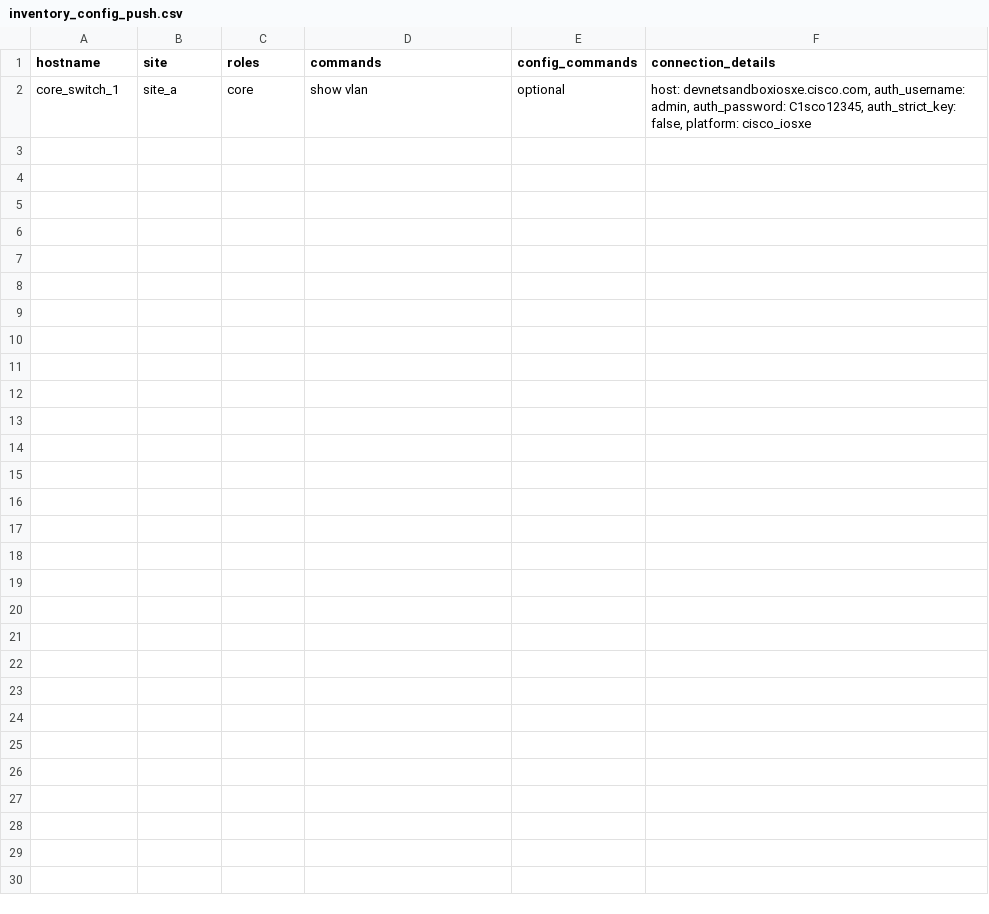
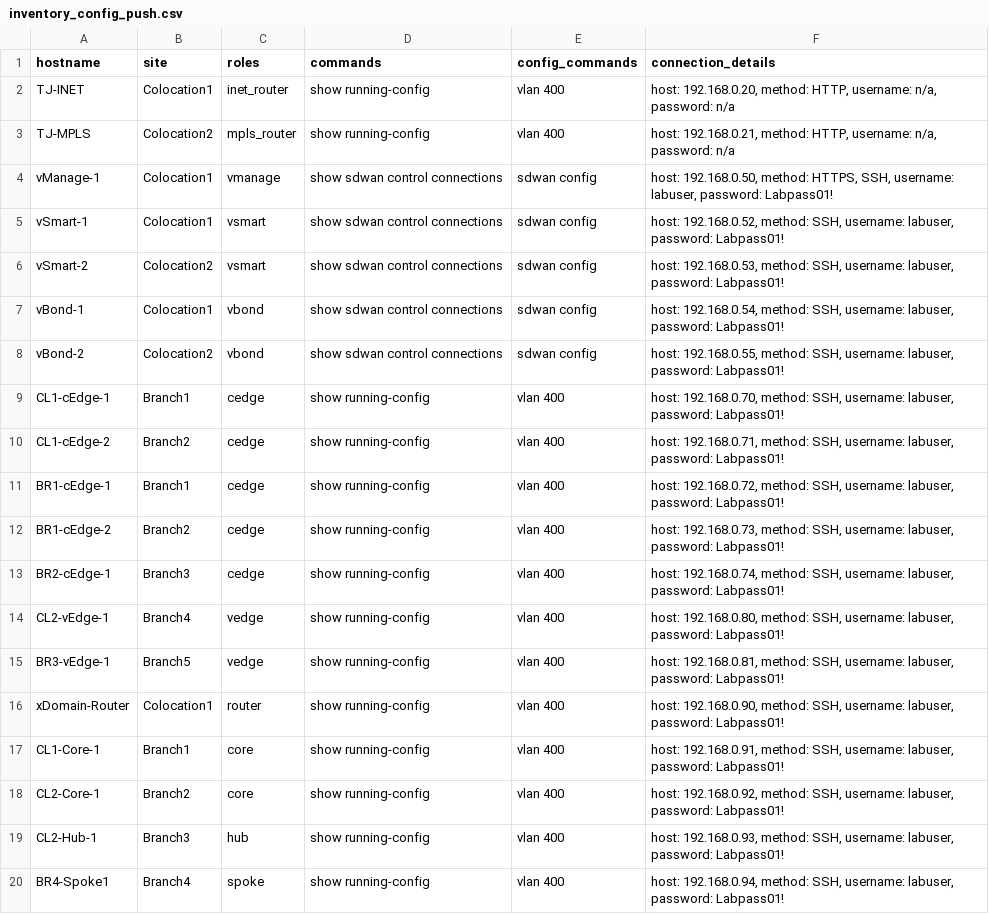
Before and after one commit to faria-c/WOW, a CSV file: new_code/create_inventory/inventory_config_push.csv, drawn as a sheet; only a part is shown; removed rows and columns are numbered as before the commit, all else as after; the diff covers the shown part only; the diff names each change by its address in the sheet, - before the commit and + after, or states it on an @@ line.

Commit message:
inventory update

```diff
--- a/new_code/create_inventory/inventory_config_push.csv
+++ b/new_code/create_inventory/inventory_config_push.csv
-row 2: core_switch_1 | site_a | core | show vlan | optional | host: devnetsandboxiosxe.cisco.com, auth_username: admin, auth_password: C1sco12345, auth_strict_key: false, platform: cisco_iosxe
+row 2: TJ-INET | Colocation1 | inet_router | show running-config | vlan 400 | host: 192.168.0.20, method: HTTP, username: n/a, password: n/a
+row 3: TJ-MPLS | Colocation2 | mpls_router | show running-config | vlan 400 | host: 192.168.0.21, method: HTTP, username: n/a, password: n/a
+row 4: vManage-1 | Colocation1 | vmanage | show sdwan control connections | sdwan config | host: 192.168.0.50, method: HTTPS, SSH, username: labuser, password: Labpass01!
+row 5: vSmart-1 | Colocation1 | vsmart | show sdwan control connections | sdwan config | host: 192.168.0.52, method: SSH, username: labuser, password: Labpass01!
+row 6: vSmart-2 | Colocation2 | vsmart | show sdwan control connections | sdwan config | host: 192.168.0.53, method: SSH, username: labuser, password: Labpass01!
+row 7: vBond-1 | Colocation1 | vbond | show sdwan control connections | sdwan config | host: 192.168.0.54, method: SSH, username: labuser, password: Labpass01!
+row 8: vBond-2 | Colocation2 | vbond | show sdwan control connections | sdwan config | host: 192.168.0.55, method: SSH, username: labuser, password: Labpass01!
+row 9: CL1-cEdge-1 | Branch1 | cedge | show running-config | vlan 400 | host: 192.168.0.70, method: SSH, username: labuser, password: Labpass01!
+row 10: CL1-cEdge-2 | Branch2 | cedge | show running-config | vlan 400 | host: 192.168.0.71, method: SSH, username: labuser, password: Labpass01!
+row 11: BR1-cEdge-1 | Branch1 | cedge | show running-config | vlan 400 | host: 192.168.0.72, method: SSH, username: labuser, password: Labpass01!
+row 12: BR1-cEdge-2 | Branch2 | cedge | show running-config | vlan 400 | host: 192.168.0.73, method: SSH, username: labuser, password: Labpass01!
+row 13: BR2-cEdge-1 | Branch3 | cedge | show running-config | vlan 400 | host: 192.168.0.74, method: SSH, username: labuser, password: Labpass01!
+row 14: CL2-vEdge-1 | Branch4 | vedge | show running-config | vlan 400 | host: 192.168.0.80, method: SSH, username: labuser, password: Labpass01!
+row 15: BR3-vEdge-1 | Branch5 | vedge | show running-config | vlan 400 | host: 192.168.0.81, method: SSH, username: labuser, password: Labpass01!
+row 16: xDomain-Router | Colocation1 | router | show running-config | vlan 400 | host: 192.168.0.90, method: SSH, username: labuser, password: Labpass01!
+row 17: CL1-Core-1 | Branch1 | core | show running-config | vlan 400 | host: 192.168.0.91, method: SSH, username: labuser, password: Labpass01!
+row 18: CL2-Core-1 | Branch2 | core | show running-config | vlan 400 | host: 192.168.0.92, method: SSH, username: labuser, password: Labpass01!
+row 19: CL2-Hub-1 | Branch3 | hub | show running-config | vlan 400 | host: 192.168.0.93, method: SSH, username: labuser, password: Labpass01!
+row 20: BR4-Spoke1 | Branch4 | spoke | show running-config | vlan 400 | host: 192.168.0.94, method: SSH, username: labuser, password: Labpass01!
```
Also changed, not shown: 12 added rows elsewhere in this file.
